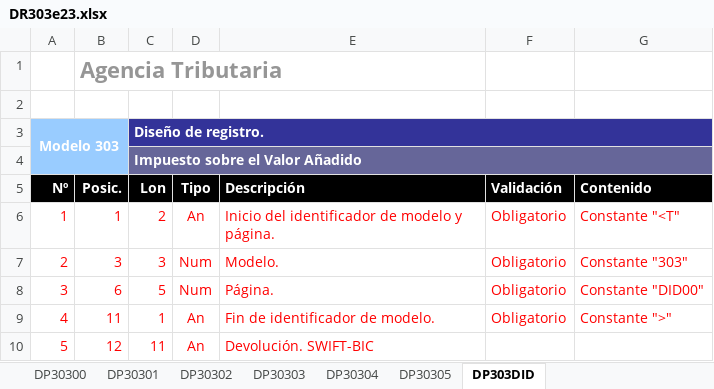
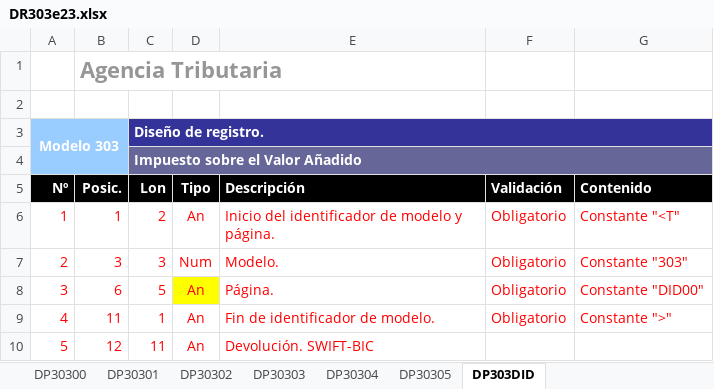
Before and after one commit to NaN-tic/python-retrofix, an Excel workbook: doc/docs/DR303e23.xlsx, sheet DP303DID, drawn as a sheet; only a part is shown; values as stored, in another font and other column widths than the file's, no borders; charts and pictures not drawn; the diff names each change by its address in the sheet, - before the commit and + after, or states it on an @@ line.

```diff
--- a/doc/docs/DR303e23.xlsx (sheet DP303DID)
+++ b/doc/docs/DR303e23.xlsx (sheet DP303DID)
-D8 (Tipo): Num
+D8 (Tipo): An
-D8 fill: none
+D8 fill: #FFFF00
```
Also changed, not shown: sheet DP30302, sheet DP30301, sheet DP30303, sheet DP30300, formulas that keep their value.
